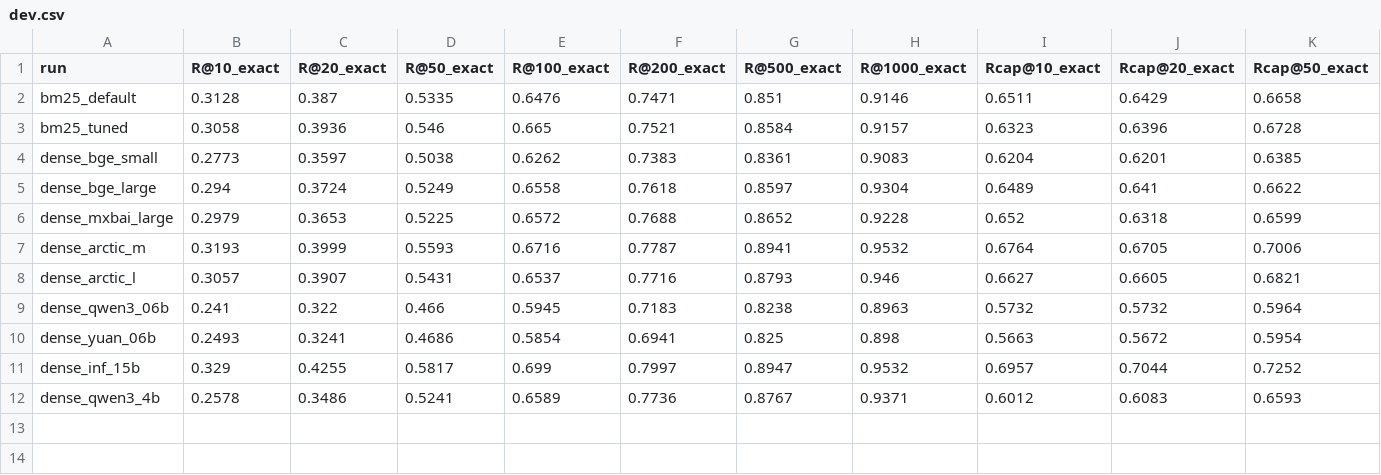
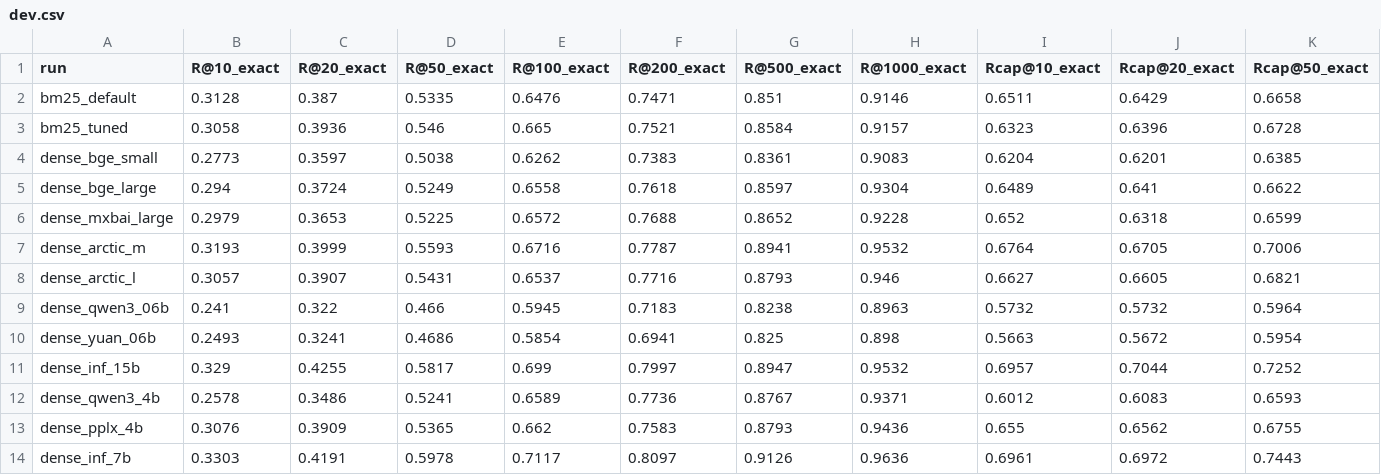
Before and after one commit to OlleOltorp/llm-product-search, a CSV file: results/dev.csv, drawn as a sheet; only a part is shown; rows hold the shown columns only; the diff names each change by its address in the sheet, - before the commit and + after, or states it on an @@ line.

Commit message:
docs: add captions, colour coding and new dense results to notebooks

```diff
--- a/results/dev.csv
+++ b/results/dev.csv
+row 13: dense_pplx_4b | 0.3076 | 0.3909 | 0.5365 | 0.662 | 0.7583 | 0.8793 | 0.9436 | 0.655 | 0.6562 | 0.6755
+row 14: dense_inf_7b | 0.3303 | 0.4191 | 0.5978 | 0.7117 | 0.8097 | 0.9126 | 0.9636 | 0.6961 | 0.6972 | 0.7443
```
Also changed, not shown: 4 other files.
